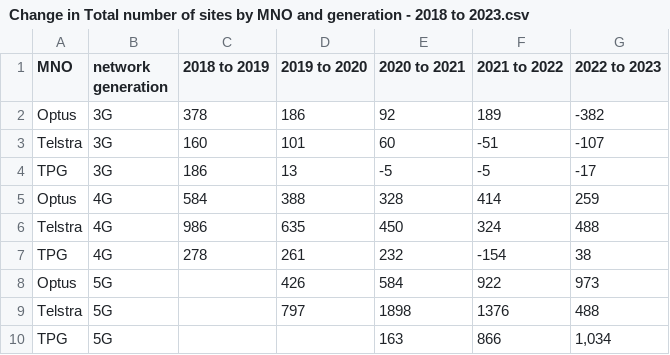
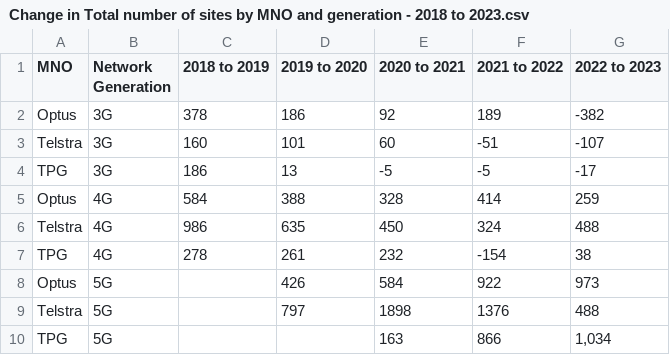
Before and after one commit to Yihao0030/3179-AS2, a CSV file: data/Change in Total number of sites by MNO and generation - 2018 to 2023.csv, drawn as a sheet.

Commit message:
Update Change in Total number of sites by MNO and generation - 2018 to 2023.csv

```diff
--- a/data/Change in Total number of sites by MNO and generation - 2018 to 2023.csv
+++ b/data/Change in Total number of sites by MNO and generation - 2018 to 2023.csv
@@ -1,2 +1,2 @@
-MNO,network generation,2018 to 2019,2019 to 2020,2020 to 2021,2021 to 2022,2022 to 2023
+MNO,Network Generation,2018 to 2019,2019 to 2020,2020 to 2021,2021 to 2022,2022 to 2023
 Optus,3G, 378 , 186 , 92 , 189 ,-382
```
